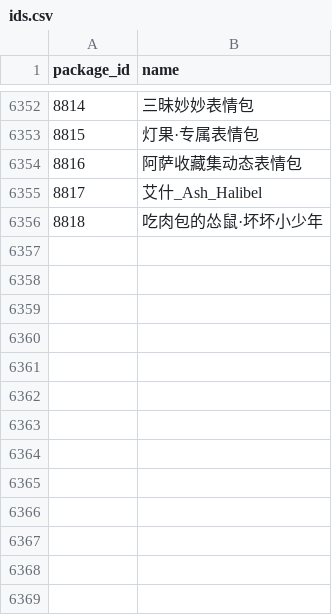
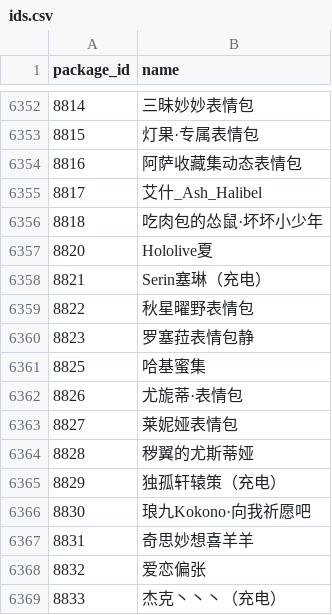
Before and after one commit to sjh8130/BilibiliSuitCollection, a CSV file: emoji/ids.csv, drawn as a sheet; only a part is shown, gaps mark what is left out.

```diff
--- a/emoji/ids.csv
+++ b/emoji/ids.csv
@@ -6356 +6356,14 @@ package_id,name
 8818,吃肉包的怂鼠·坏坏小少年
+8820,Hololive夏
+8821,Serin塞琳（充电）
+8822,秋星曜野表情包
+8823,罗塞菈表情包静
+8825,哈基蜜集
+8826,尤旎蒂·表情包
+8827,莱妮娅表情包
+8828,秽翼的尤斯蒂娅
+8829,独孤轩辕策（充电）
+8830,琅九Kokono·向我祈愿吧
+8831,奇思妙想喜羊羊
+8832,爱恋偏张
+8833,杰克丶丶丶（充电）
```
Also changed, not shown: 25 other files.
